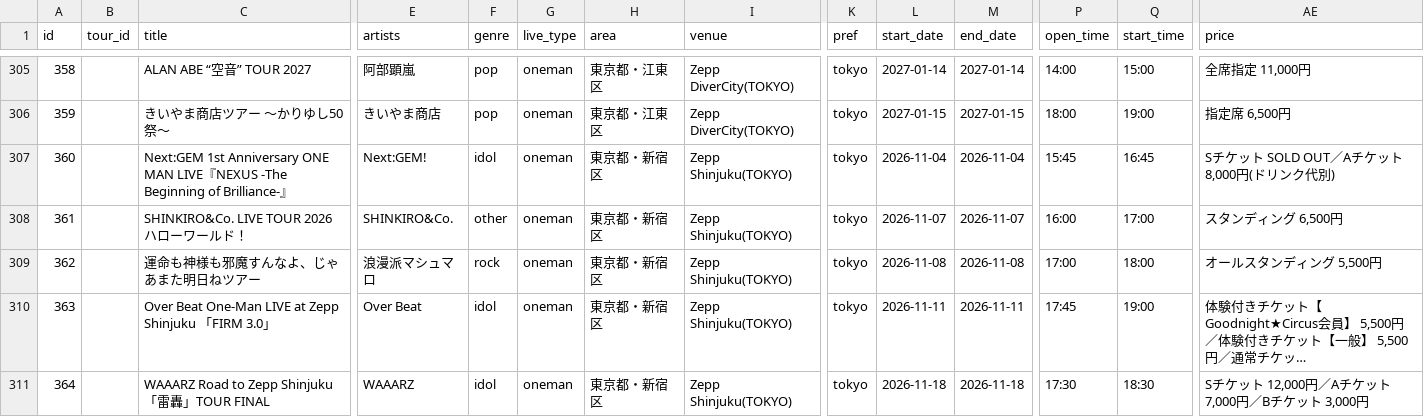
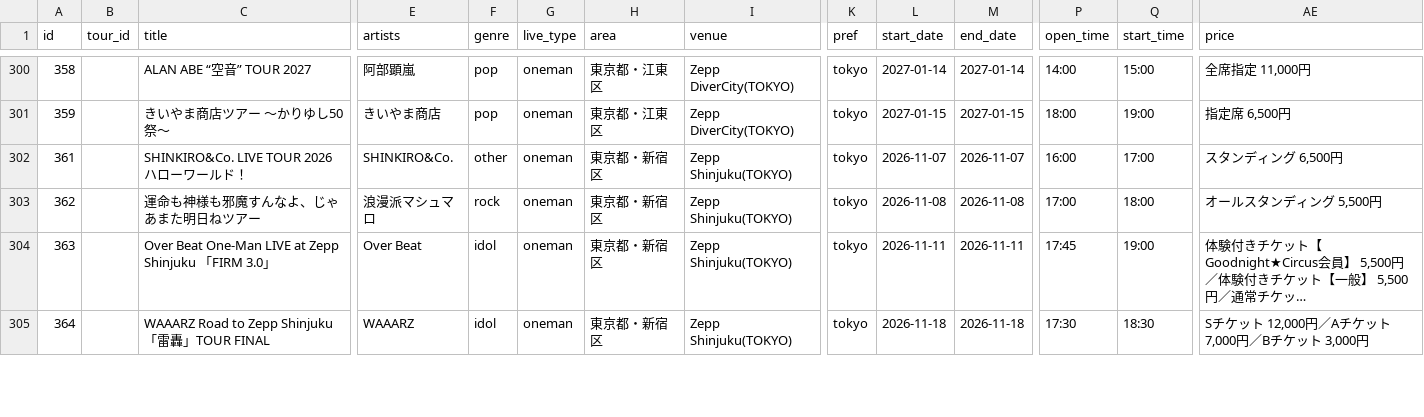
Before and after one commit to the-ready/player-one, a CSV file: data/lives.csv, drawn as a sheet; only a part is shown, gaps mark what is left out; long unchanged cells end in …; rows hold the shown columns only; the diff covers the shown part only; the diff names each change by its address in the sheet, - before the commit and + after, or states it on an @@ line.

```diff
--- a/data/lives.csv
+++ b/data/lives.csv
-row 307: 360 |  | Next:GEM 1st Anniversary ONE MAN LIVE『NEXUS -The Beginning of Brilliance-』 | Next:GEM! | idol | oneman | 東京都・新宿区 | Zepp Shinjuku(TOKYO) | tokyo | 2026-11-04 | 2026-11-04 | 15:45 | 16:45 | Sチケット SOLD OUT／Aチケット 8,000円(ドリンク代別)
```
Also changed, not shown: 6 removed rows elsewhere in this file, data/events.csv, data/theaters.csv, 1 other file.
